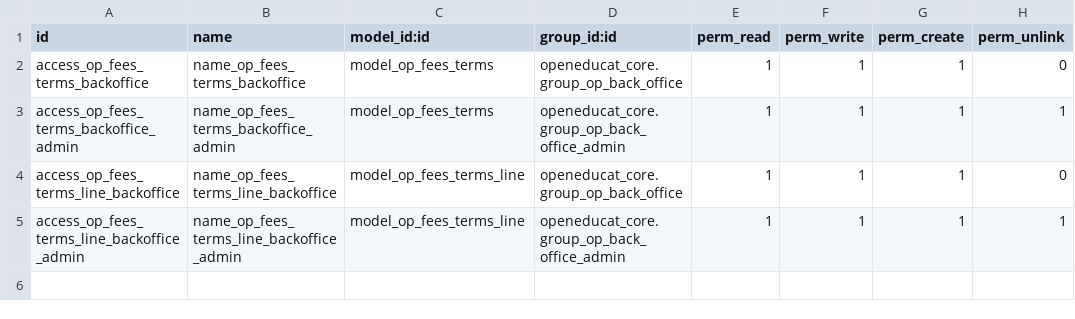
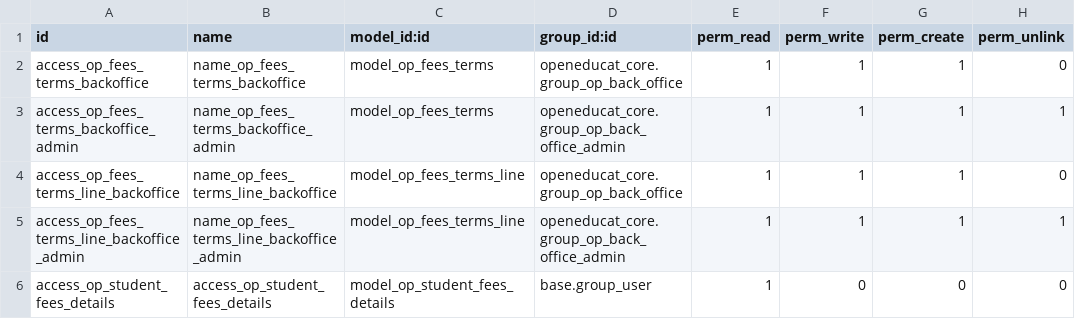
Before and after one commit to openeducat/openeducat_erp, a CSV file: openeducat_fees/security/ir.model.access.csv, drawn as a sheet.

```diff
--- a/openeducat_fees/security/ir.model.access.csv
+++ b/openeducat_fees/security/ir.model.access.csv
@@ -5 +5,2 @@ access_op_fees_terms_line_backoffice,name_op_fees_terms_line_backoffice,model_op
 access_op_fees_terms_line_backoffice_admin,name_op_fees_terms_line_backoffice_admin,model_op_fees_terms_line,openeducat_core.group_op_back_office_admin,1,1,1,1
+access_op_student_fees_details,access_op_student_fees_details,model_op_student_fees_details,base.group_user,1,0,0,0
```
Also changed, not shown: 4 other files.
